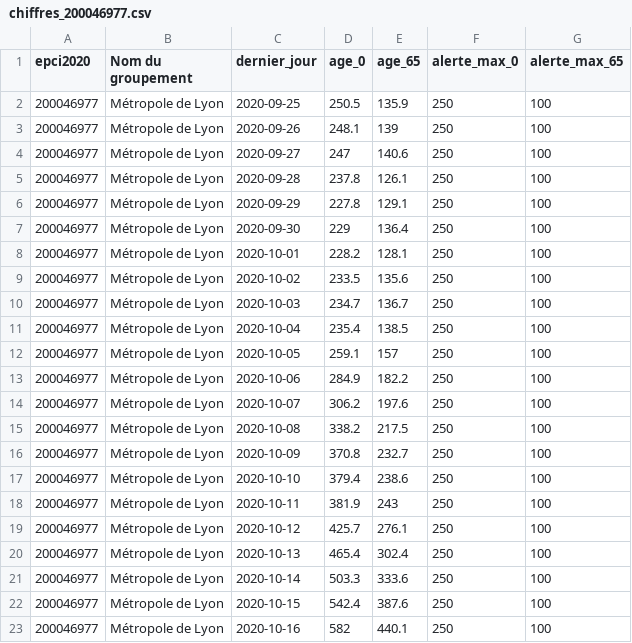
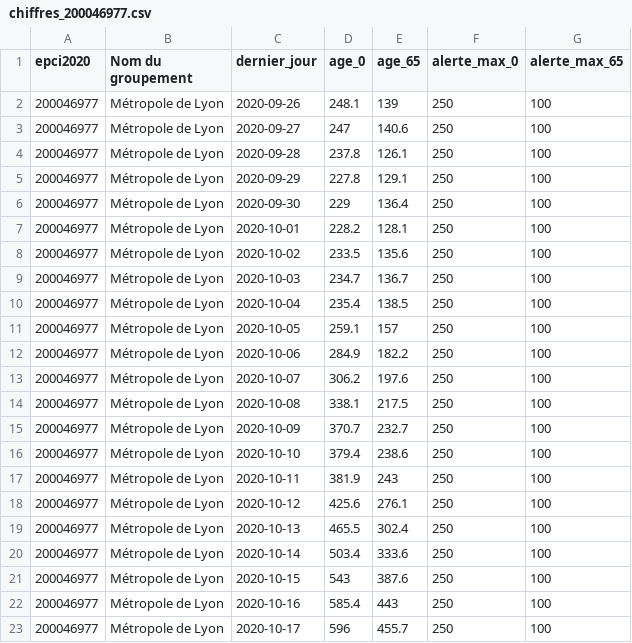
Before and after one commit to alphoenix/metropo_covid, a CSV file: chiffres_200046977.csv, drawn as a sheet.

```diff
--- a/chiffres_200046977.csv
+++ b/chiffres_200046977.csv
@@ -1,3 +1,2 @@
 epci2020,Nom du groupement,dernier_jour,age_0,age_65,alerte_max_0,alerte_max_65
-200046977,Métropole de Lyon,2020-09-25,250.5,135.9,250,100
 200046977,Métropole de Lyon,2020-09-26,248.1,139,250,100
@@ -14,10 +13,11 @@ epci2020,Nom du groupement,dernier_jour,age_0,age_65,alerte_max_0,alerte_max_65
 200046977,Métropole de Lyon,2020-10-07,306.2,197.6,250,100
-200046977,Métropole de Lyon,2020-10-08,338.2,217.5,250,100
-200046977,Métropole de Lyon,2020-10-09,370.8,232.7,250,100
+200046977,Métropole de Lyon,2020-10-08,338.1,217.5,250,100
+200046977,Métropole de Lyon,2020-10-09,370.7,232.7,250,100
 200046977,Métropole de Lyon,2020-10-10,379.4,238.6,250,100
 200046977,Métropole de Lyon,2020-10-11,381.9,243,250,100
-200046977,Métropole de Lyon,2020-10-12,425.7,276.1,250,100
-200046977,Métropole de Lyon,2020-10-13,465.4,302.4,250,100
-200046977,Métropole de Lyon,2020-10-14,503.3,333.6,250,100
-200046977,Métropole de Lyon,2020-10-15,542.4,387.6,250,100
-200046977,Métropole de Lyon,2020-10-16,582,440.1,250,100
+200046977,Métropole de Lyon,2020-10-12,425.6,276.1,250,100
+200046977,Métropole de Lyon,2020-10-13,465.5,302.4,250,100
+200046977,Métropole de Lyon,2020-10-14,503.4,333.6,250,100
+200046977,Métropole de Lyon,2020-10-15,543,387.6,250,100
+200046977,Métropole de Lyon,2020-10-16,585.4,443,250,100
+200046977,Métropole de Lyon,2020-10-17,596,455.7,250,100
```
Also changed, not shown: chiffres_200039865.csv, chiffres_243400017.csv, 22 other files.
